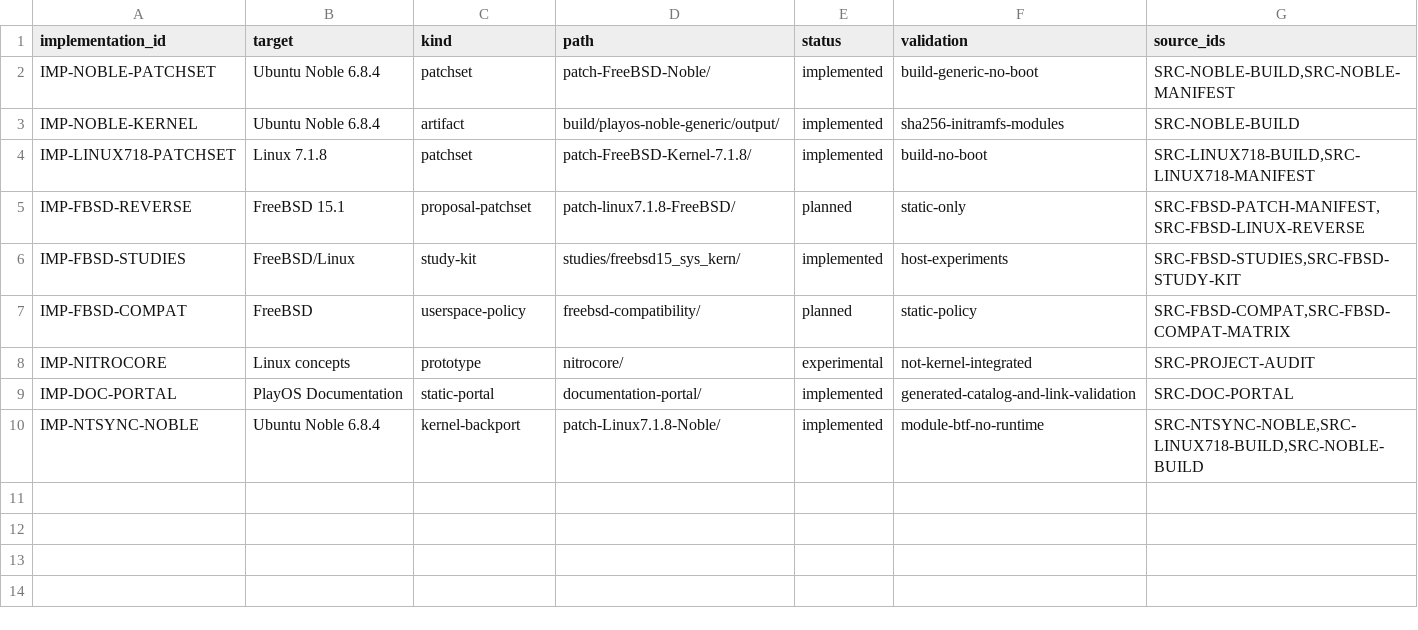
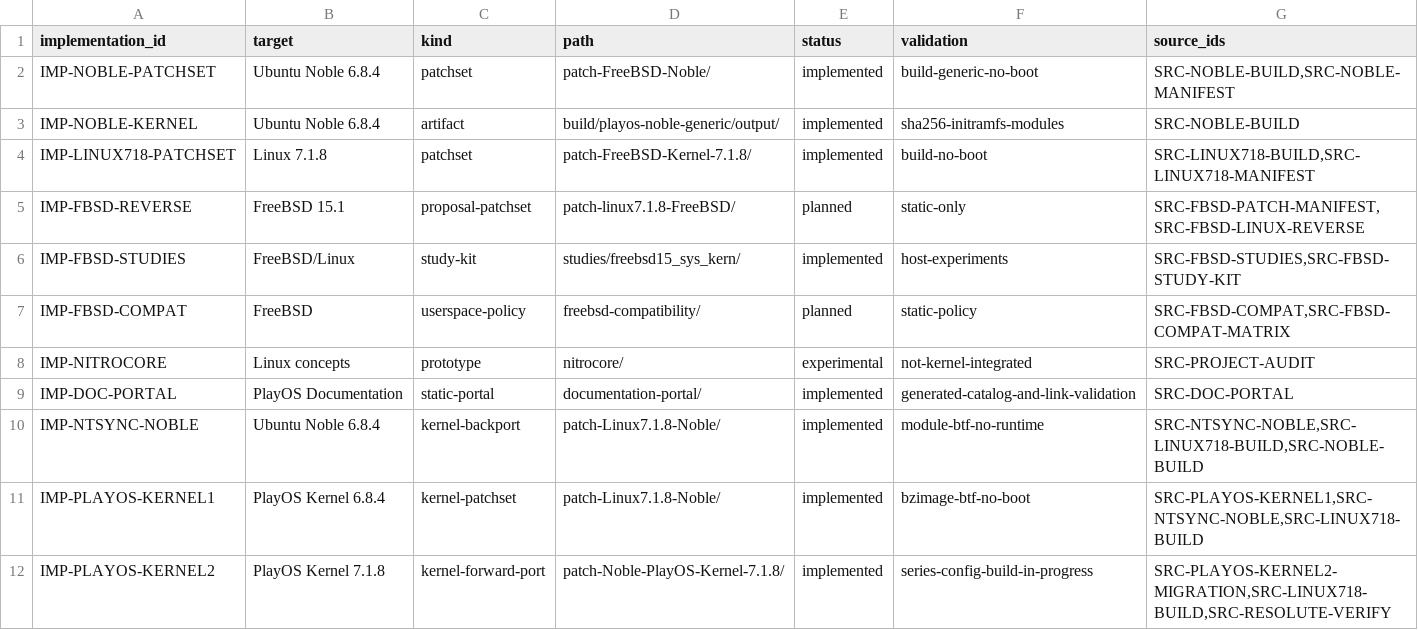
Before and after one commit to marcel1237/Parcel-Suite, a TSV file: Parcel Play OS/supervised_learning/catalog/implementations.tsv, drawn as a sheet; the diff names each change by its address in the sheet, - before the commit and + after, or states it on an @@ line.

```diff
--- a/Parcel Play OS/supervised_learning/catalog/implementations.tsv
+++ b/Parcel Play OS/supervised_learning/catalog/implementations.tsv
+row 11: IMP-PLAYOS-KERNEL1 | PlayOS Kernel 6.8.4 | kernel-patchset | patch-Linux7.1.8-Noble/ | implemented | bzimage-btf-no-boot | SRC-PLAYOS-KERNEL1,SRC-NTSYNC-NOBLE,SRC-LINUX718-BUILD
+row 12: IMP-PLAYOS-KERNEL2 | PlayOS Kernel 7.1.8 | kernel-forward-port | patch-Noble-PlayOS-Kernel-7.1.8/ | implemented | series-config-build-in-progress | SRC-PLAYOS-KERNEL2-MIGRATION,SRC-LINUX718-BUILD,SRC-RESOLUTE-VERIFY
```
Also changed, not shown: Parcel Play OS/supervised_learning/catalog/decisions.tsv, Parcel Play OS/supervised_learning/catalog/document_inventory.tsv, 36 other files.
